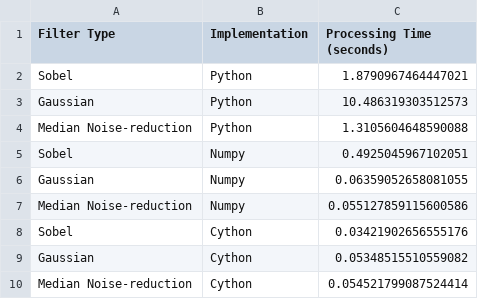
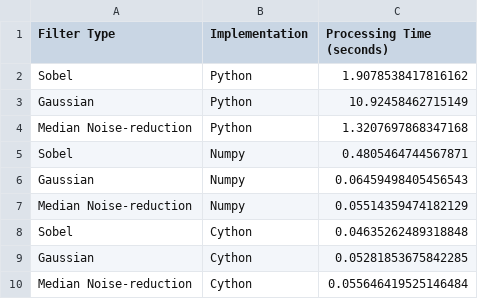
Before and after one commit to Oscaretz/Processing_Image, a CSV file: metrics/values.csv, drawn as a sheet.

```diff
--- a/metrics/values.csv
+++ b/metrics/values.csv
@@ -1,10 +1,10 @@
 Filter Type,Implementation,Processing Time (seconds)
-Sobel,Python,1.8790967464447021
-Gaussian,Python,10.486319303512573
-Median Noise-reduction,Python,1.3105604648590088
-Sobel,Numpy,0.4925045967102051
-Gaussian,Numpy,0.06359052658081055
-Median Noise-reduction,Numpy,0.055127859115600586
-Sobel,Cython,0.03421902656555176
-Gaussian,Cython,0.05348515510559082
-Median Noise-reduction,Cython,0.054521799087524414
+Sobel,Python,1.9078538417816162
+Gaussian,Python,10.92458462715149
+Median Noise-reduction,Python,1.3207697868347168
+Sobel,Numpy,0.4805464744567871
+Gaussian,Numpy,0.06459498405456543
+Median Noise-reduction,Numpy,0.05514359474182129
+Sobel,Cython,0.04635262489318848
+Gaussian,Cython,0.05281853675842285
+Median Noise-reduction,Cython,0.055646419525146484
```
Also changed, not shown: 2 other files.
